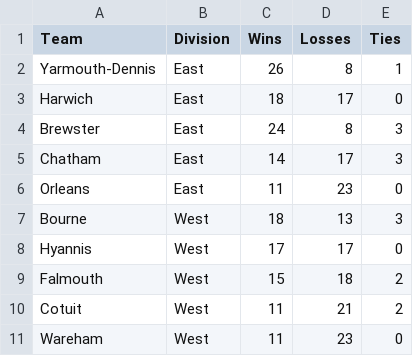
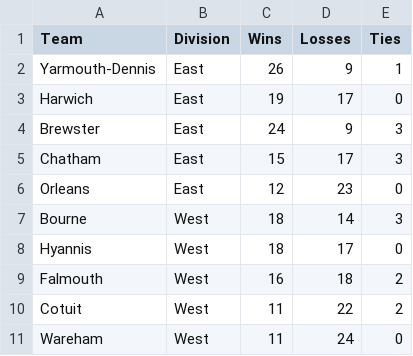
Before and after one commit to katieacosta45/Cape-Cod-Playoff-Model, a CSV file: Data/Standings.csv, drawn as a sheet.

```diff
--- a/Data/Standings.csv
+++ b/Data/Standings.csv
@@ -1,11 +1,11 @@
 Team,Division,Wins,Losses,Ties
-Yarmouth-Dennis,East,26,8,1
-Harwich,East,18,17,0
-Brewster,East,24,8,3
-Chatham,East,14,17,3
-Orleans,East,11,23,0
-Bourne,West,18,13,3
-Hyannis,West,17,17,0
-Falmouth,West,15,18,2
-Cotuit,West,11,21,2
-Wareham,West,11,23,0
+Yarmouth-Dennis,East,26,9,1
+Harwich,East,19,17,0
+Brewster,East,24,9,3
+Chatham,East,15,17,3
+Orleans,East,12,23,0
+Bourne,West,18,14,3
+Hyannis,West,18,17,0
+Falmouth,West,16,18,2
+Cotuit,West,11,22,2
+Wareham,West,11,24,0
```
Also changed, not shown: Outputs/playoff_history.csv, Outputs/playoff_odds.csv, 1 other file.
